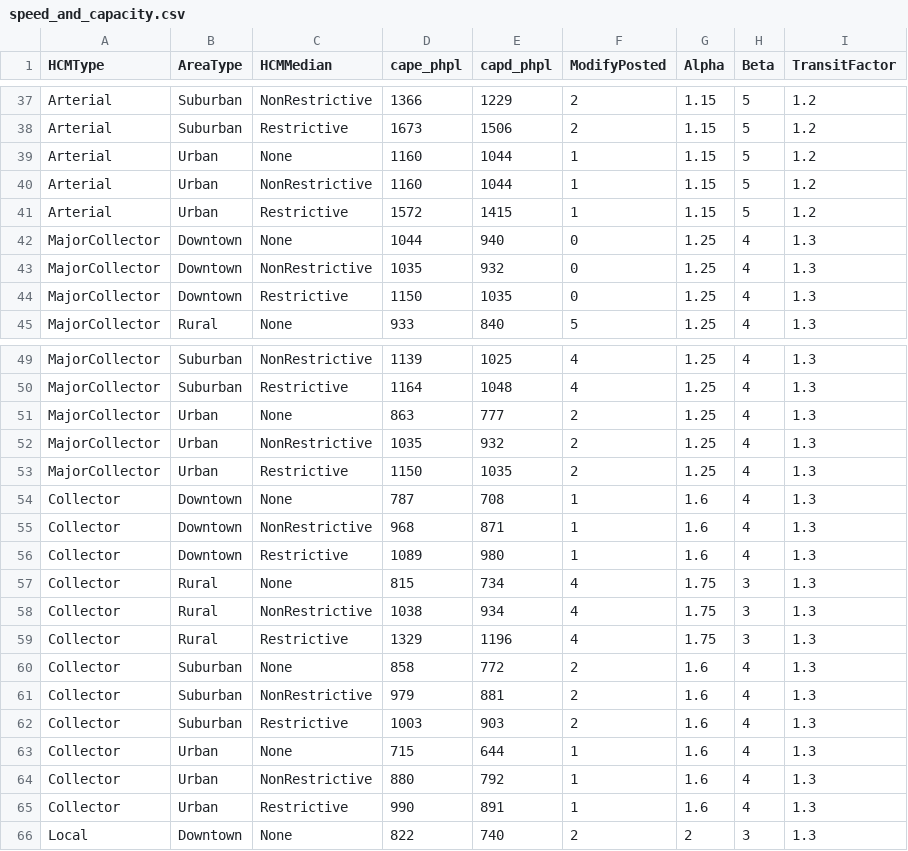
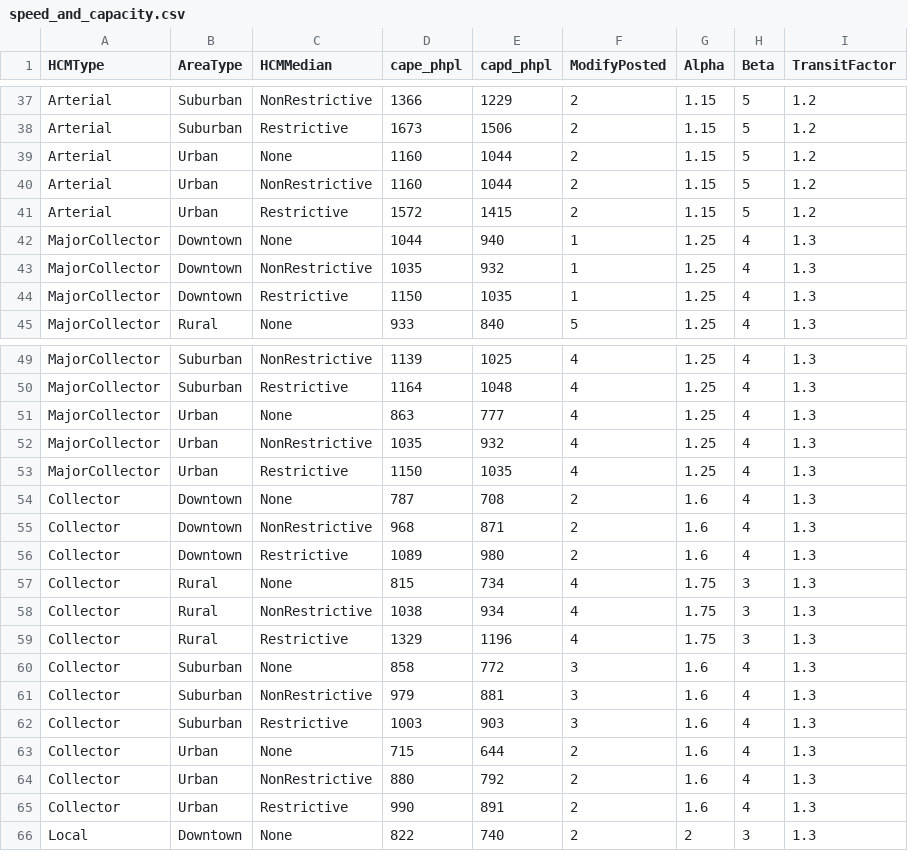
Before and after one commit to Caliper-Corporation/OahuTDFM, a CSV file: master/networks/speed_and_capacity.csv, drawn as a sheet; only a part is shown, gaps mark what is left out; the diff covers the shown part only.

Commit message:
Update speed_and_capacity.csv

```diff
--- a/master/networks/speed_and_capacity.csv
+++ b/master/networks/speed_and_capacity.csv
@@ -38,8 +38,8 @@ Arterial,Suburban,NonRestrictive,1366,1229,2,1.15,5,1.2
 Arterial,Suburban,Restrictive,1673,1506,2,1.15,5,1.2
-Arterial,Urban,None,1160,1044,1,1.15,5,1.2
-Arterial,Urban,NonRestrictive,1160,1044,1,1.15,5,1.2
-Arterial,Urban,Restrictive,1572,1415,1,1.15,5,1.2
-MajorCollector,Downtown,None,1044,940,0,1.25,4,1.3
-MajorCollector,Downtown,NonRestrictive,1035,932,0,1.25,4,1.3
-MajorCollector,Downtown,Restrictive,1150,1035,0,1.25,4,1.3
+Arterial,Urban,None,1160,1044,2,1.15,5,1.2
+Arterial,Urban,NonRestrictive,1160,1044,2,1.15,5,1.2
+Arterial,Urban,Restrictive,1572,1415,2,1.15,5,1.2
+MajorCollector,Downtown,None,1044,940,1,1.25,4,1.3
+MajorCollector,Downtown,NonRestrictive,1035,932,1,1.25,4,1.3
+MajorCollector,Downtown,Restrictive,1150,1035,1,1.25,4,1.3
 MajorCollector,Rural,None,933,840,5,1.25,4,1.3
@@ -50,8 +50,8 @@ MajorCollector,Suburban,NonRestrictive,1139,1025,4,1.25,4,1.3
 MajorCollector,Suburban,Restrictive,1164,1048,4,1.25,4,1.3
-MajorCollector,Urban,None,863,777,2,1.25,4,1.3
-MajorCollector,Urban,NonRestrictive,1035,932,2,1.25,4,1.3
-MajorCollector,Urban,Restrictive,1150,1035,2,1.25,4,1.3
-Collector,Downtown,None,787,708,1,1.6,4,1.3
-Collector,Downtown,NonRestrictive,968,871,1,1.6,4,1.3
-Collector,Downtown,Restrictive,1089,980,1,1.6,4,1.3
+MajorCollector,Urban,None,863,777,4,1.25,4,1.3
+MajorCollector,Urban,NonRestrictive,1035,932,4,1.25,4,1.3
+MajorCollector,Urban,Restrictive,1150,1035,4,1.25,4,1.3
+Collector,Downtown,None,787,708,2,1.6,4,1.3
+Collector,Downtown,NonRestrictive,968,871,2,1.6,4,1.3
+Collector,Downtown,Restrictive,1089,980,2,1.6,4,1.3
 Collector,Rural,None,815,734,4,1.75,3,1.3
@@ -59,8 +59,8 @@ Collector,Rural,NonRestrictive,1038,934,4,1.75,3,1.3
 Collector,Rural,Restrictive,1329,1196,4,1.75,3,1.3
-Collector,Suburban,None,858,772,2,1.6,4,1.3
-Collector,Suburban,NonRestrictive,979,881,2,1.6,4,1.3
-Collector,Suburban,Restrictive,1003,903,2,1.6,4,1.3
-Collector,Urban,None,715,644,1,1.6,4,1.3
-Collector,Urban,NonRestrictive,880,792,1,1.6,4,1.3
-Collector,Urban,Restrictive,990,891,1,1.6,4,1.3
+Collector,Suburban,None,858,772,3,1.6,4,1.3
+Collector,Suburban,NonRestrictive,979,881,3,1.6,4,1.3
+Collector,Suburban,Restrictive,1003,903,3,1.6,4,1.3
+Collector,Urban,None,715,644,2,1.6,4,1.3
+Collector,Urban,NonRestrictive,880,792,2,1.6,4,1.3
+Collector,Urban,Restrictive,990,891,2,1.6,4,1.3
 Local,Downtown,None,822,740,2,2,3,1.3
```
Also changed, not shown: 18 edited cells elsewhere in this file.
